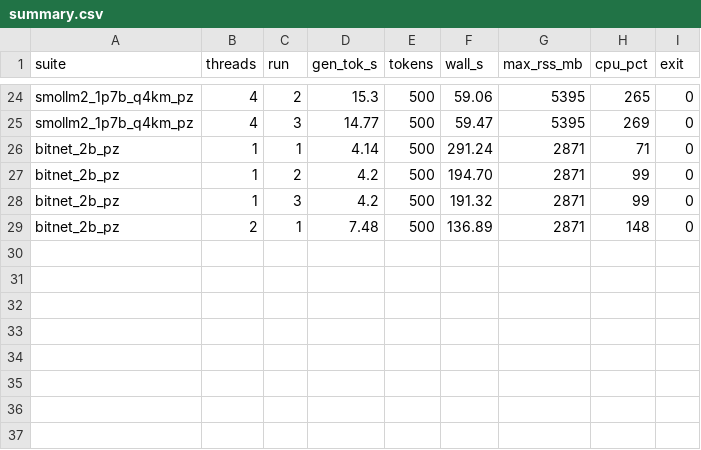
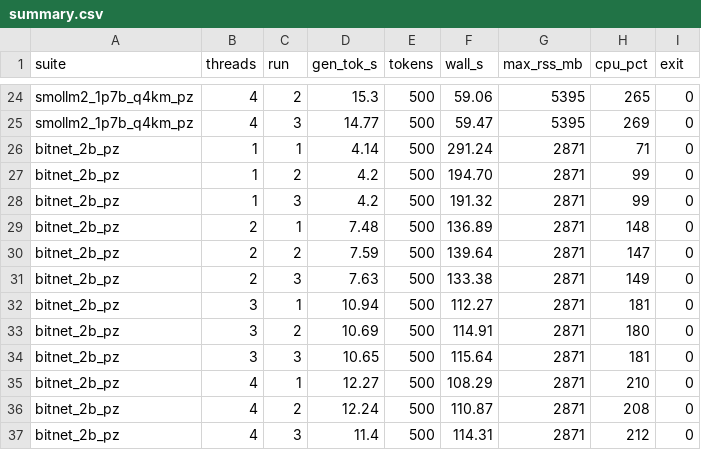
Before and after one commit to shifulegend/project-zero, a CSV file: benchmark_results/sweep_h2h_2026-10-19/summary.csv, drawn as a sheet; only a part is shown, gaps mark what is left out; the diff names each change by its address in the sheet, - before the commit and + after, or states it on an @@ line.

```diff
--- a/benchmark_results/sweep_h2h_2026-10-19/summary.csv
+++ b/benchmark_results/sweep_h2h_2026-10-19/summary.csv
+row 30: bitnet_2b_pz | 2 | 2 | 7.59 | 500 | 139.64 | 2871 | 147 | 0
+row 31: bitnet_2b_pz | 2 | 3 | 7.63 | 500 | 133.38 | 2871 | 149 | 0
+row 32: bitnet_2b_pz | 3 | 1 | 10.94 | 500 | 112.27 | 2871 | 181 | 0
+row 33: bitnet_2b_pz | 3 | 2 | 10.69 | 500 | 114.91 | 2871 | 180 | 0
+row 34: bitnet_2b_pz | 3 | 3 | 10.65 | 500 | 115.64 | 2871 | 181 | 0
+row 35: bitnet_2b_pz | 4 | 1 | 12.27 | 500 | 108.29 | 2871 | 210 | 0
+row 36: bitnet_2b_pz | 4 | 2 | 12.24 | 500 | 110.87 | 2871 | 208 | 0
+row 37: bitnet_2b_pz | 4 | 3 | 11.4 | 500 | 114.31 | 2871 | 212 | 0
```
Also changed, not shown: 11 other files.
